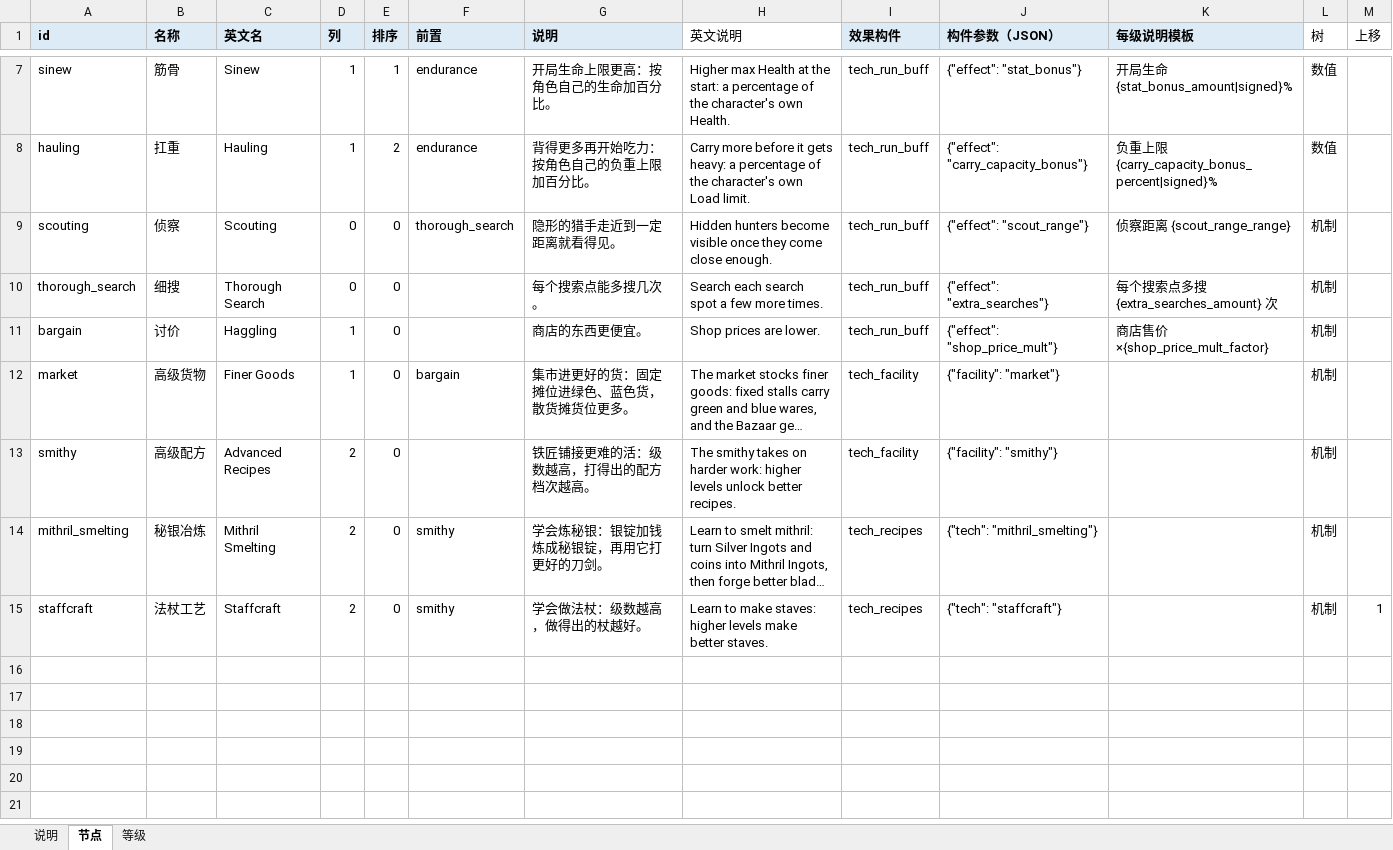
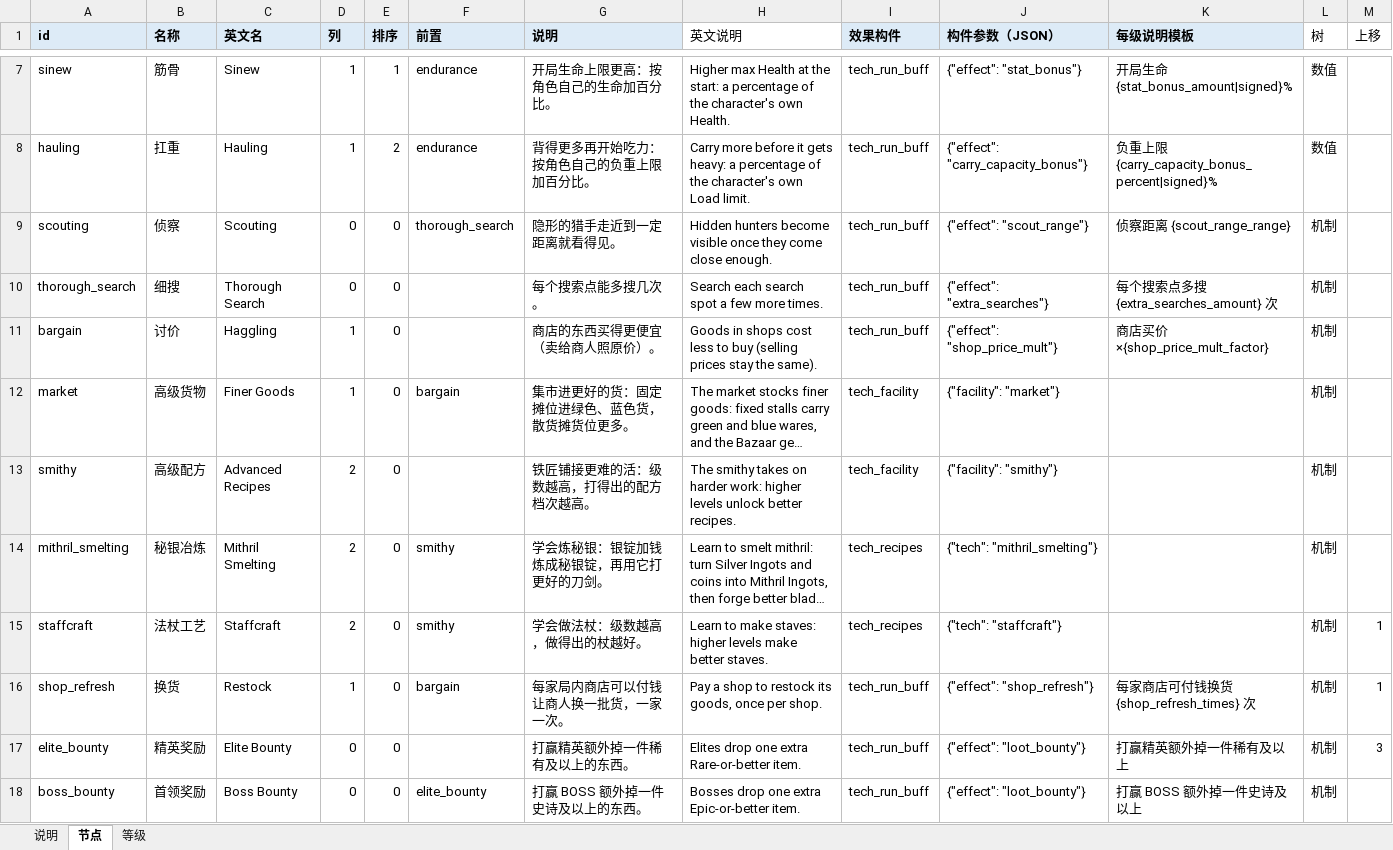
Before and after one commit to oZlUche/packsoudc, an Excel workbook: docs/techs.xlsx, sheet 节点, drawn as a sheet; only a part is shown, gaps mark what is left out; long unchanged cells end in …; values as stored, in another font and other column widths than the file's, no borders; the diff names each change by its address in the sheet, - before the commit and + after, or states it on an @@ line.

```diff
--- a/docs/techs.xlsx (sheet 节点)
+++ b/docs/techs.xlsx (sheet 节点)
-G11 (说明): 商店的东西更便宜。
+G11 (说明): 商店的东西买得更便宜（卖给商人照原价）。
-H11 (英文说明): Shop prices are lower.
+H11 (英文说明): Goods in shops cost less to buy (selling prices stay the same).
-K11 (每级说明模板): 商店售价 ×{shop_price_mult_factor}
+K11 (每级说明模板): 商店买价 ×{shop_price_mult_factor}
+row 16: shop_refresh | 换货 | Restock | 1 | 0 | bargain | 每家局内商店可以付钱让商人换一批货，一家一次。 | Pay a shop to restock its goods, once per shop. | tech_run_buff | {"effect": "shop_refresh"} | 每家商店可付钱换货 {shop_refresh_times} 次 | 机制 | 1
+row 17: elite_bounty | 精英奖励 | Elite Bounty | 0 | 0 |  | 打赢精英额外掉一件稀有及以上的东西。 | Elites drop one extra Rare-or-better item. | tech_run_buff | {"effect": "loot_bounty"} | 打赢精英额外掉一件稀有及以上 | 机制 | 3
+row 18: boss_bounty | 首领奖励 | Boss Bounty | 0 | 0 | elite_bounty | 打赢 BOSS 额外掉一件史诗及以上的东西。 | Bosses drop one extra Epic-or-better item. | tech_run_buff | {"effect": "loot_bounty"} | 打赢 BOSS 额外掉一件史诗及以上 | 机制
```
Also changed, not shown: sheet 等级, 47 other files.
